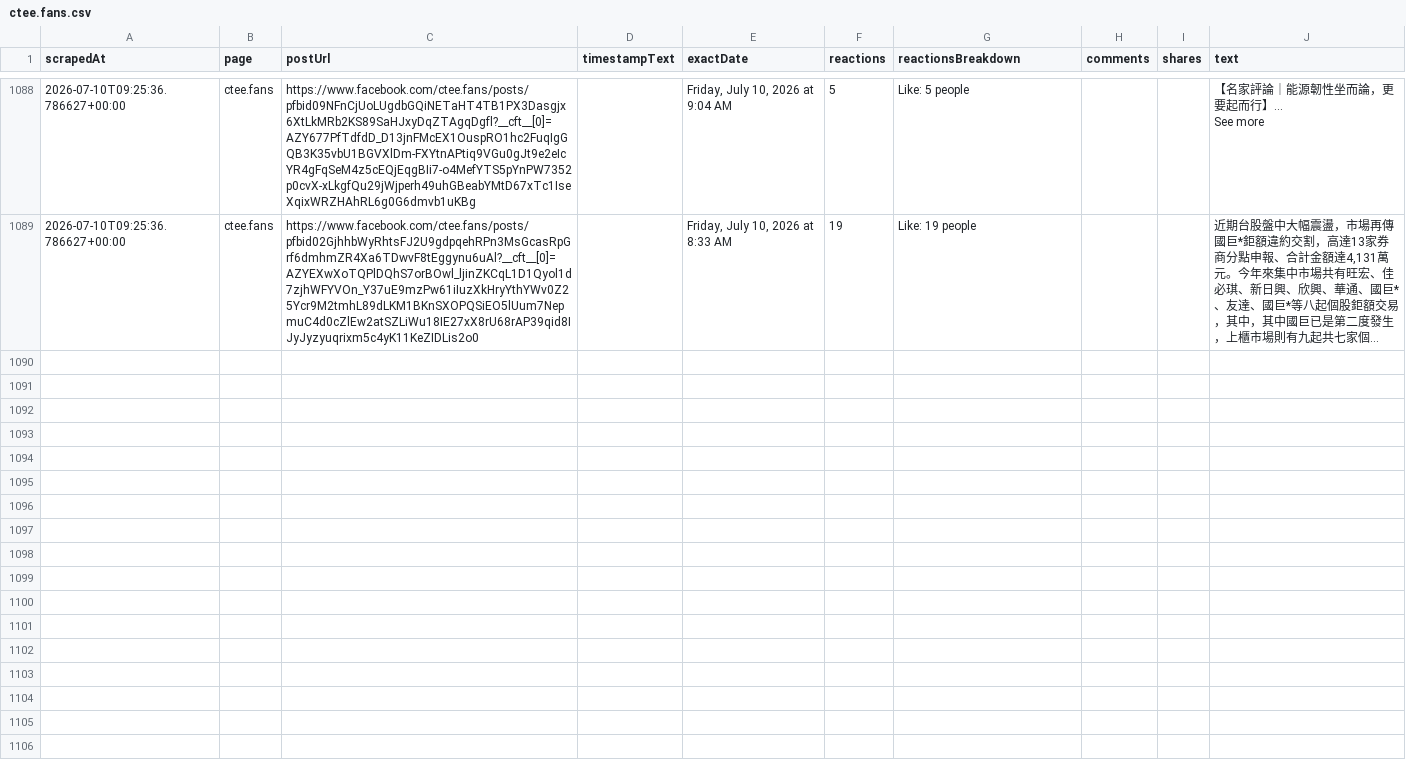
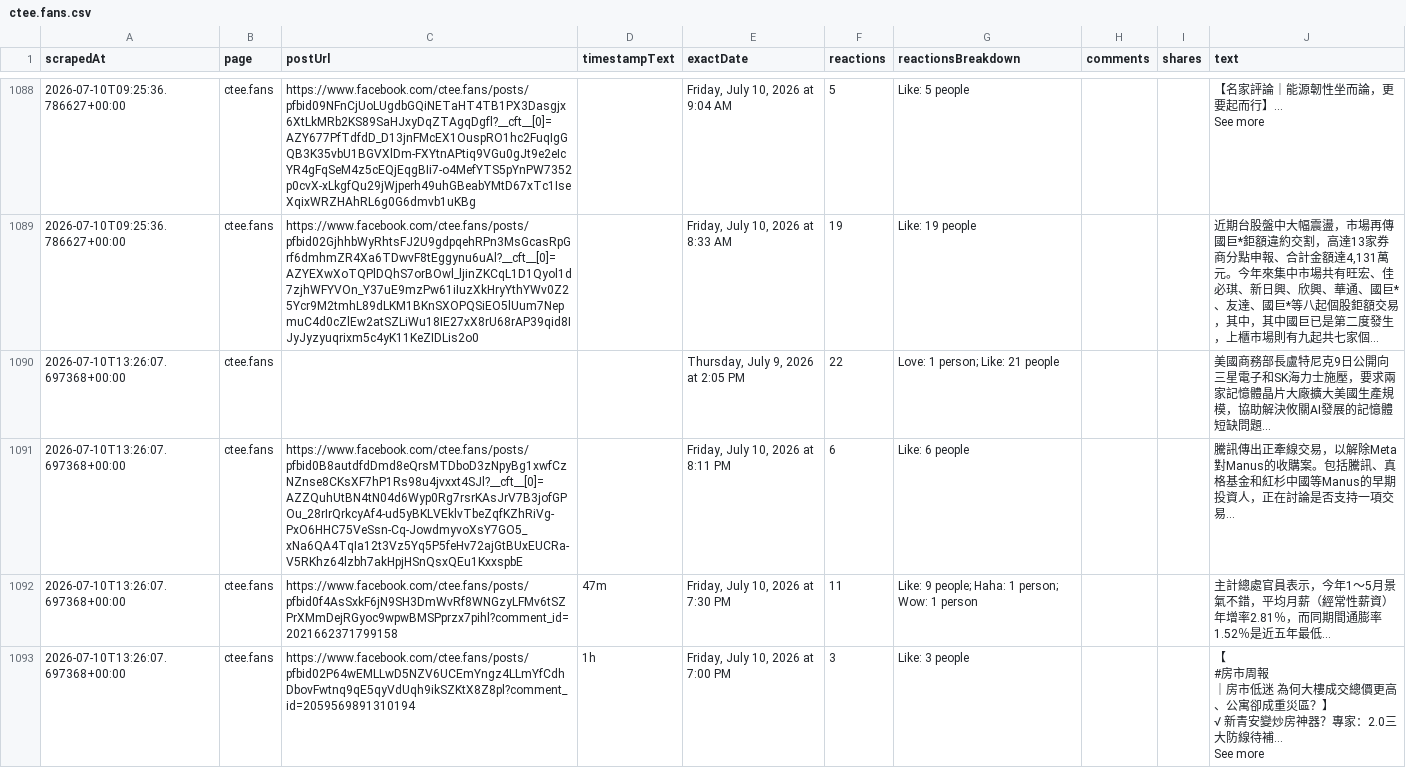
Before and after one commit to elainekaotf/TrendForceDashboard, a CSV file: csv/facebook/ctee.fans.csv, drawn as a sheet; only a part is shown, gaps mark what is left out; long unchanged cells end in …; ↵ is a line break in a cell; the diff covers the shown part only; the diff names each change by its address in the sheet, - before the commit and + after, or states it on an @@ line.

```diff
--- a/csv/facebook/ctee.fans.csv
+++ b/csv/facebook/ctee.fans.csv
+row 1090: 2026-07-10T13:26:07.697368+00:00 | ctee.fans |  |  | Thursday, July 9, 2026 at 2:05 PM | 22 | Love: 1 person; Like: 21 people |  |  | 美國商務部長盧特尼克9日公開向三星電子和SK海力士施壓，要求兩家記憶體晶片大廠擴大美國生產規模，協助解決攸關AI發展的記憶體短缺問題...
+row 1091: 2026-07-10T13:26:07.697368+00:00 | ctee.fans | https://www.facebook.com/ctee.fans/posts/pfbid0B8autdfdDmd8eQrsMTDboD3zNpyBg1xwfCzNZnse8CKsXF7hP1Rs98u4jvxxt4SJl?__cft__[0]=AZZQuhUtBN4tN04d6Wyp0Rg7rsrKAsJrV7B3jofGPOu_28rIrQrkcyAf4-ud5yBKLVEklvTbeZqfKZhRiVg-PxO6HHC75VeSsn-Cq-JowdmyvoXsY7GO5_xNa6QA4TqIa12t3Vz5Yq5P5feHv72ajGtBUxEUCRa-V5RKhz64lzbh7akHpjHSnQsxQEu1KxxspbE |  | Friday, July 10, 2026 at 8:11 PM | 6 | Like: 6 people |  |  | 騰訊傳出正牽線交易，以解除Meta對Manus的收購案。包括騰訊、真格基金和紅杉中國等Manus的早期投資人，正在討論是否支持一項交易...
+row 1092: 2026-07-10T13:26:07.697368+00:00 | ctee.fans | https://www.facebook.com/ctee.fans/posts/pfbid0f4AsSxkF6jN9SH3DmWvRf8WNGzyLFMv6tSZPrXMmDejRGyoc9wpwBMSPprzx7pihl?comment_id=2021662371799158 | 47m | Friday, July 10, 2026 at 7:30 PM | 11 | Like: 9 people; Haha: 1 person; Wow: 1 person |  |  | 主計總處官員表示，今年1～5月景氣不錯，平均月薪（經常性薪資）年增率2.81％，而同期間通膨率1.52％是近五年最低...
+row 1093: 2026-07-10T13:26:07.697368+00:00 | ctee.fans | https://www.facebook.com/ctee.fans/posts/pfbid02P64wEMLLwD5NZV6UCEmYngz4LLmYfCdhDbovFwtnq9qE5qyVdUqh9ikSZKtX8Z8pl?comment_id=2059569891310194 | 1h | Friday, July 10, 2026 at 7:00 PM | 3 | Like: 3 people |  |  | 【 ↵ #房市周報 ↵ ｜房市低迷 為何大樓成交總價更高、公寓卻成重災區？】 ↵ √ 新青安變炒房神器？專家：2.0三大防線待補… ↵ See more
```
Also changed, not shown: 3 added rows elsewhere in this file, csv/QQ_Timmy.csv, csv/SemiAnalysis_.csv, 28 other files.
